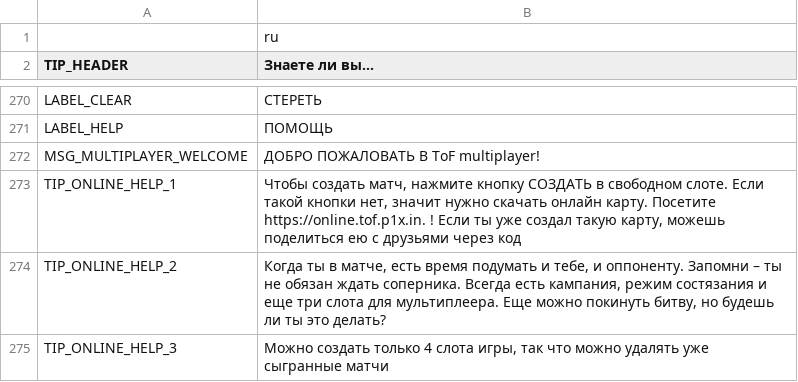
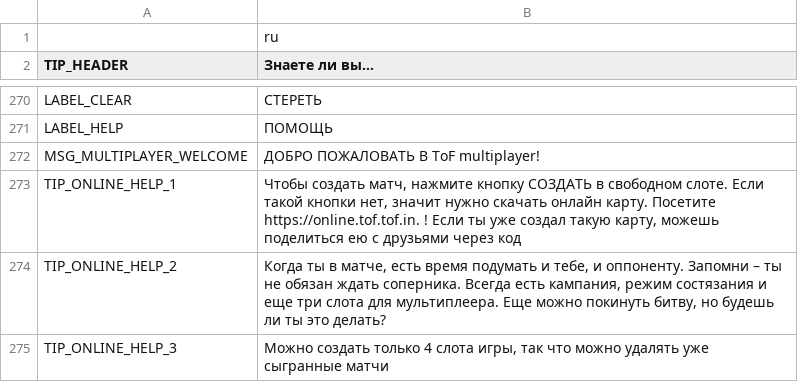
Before and after one commit to kdsmedia/TOF, a CSV file: translations/translations_ru.csv, drawn as a sheet; only a part is shown, gaps mark what is left out.

```diff
--- a/translations/translations_ru.csv
+++ b/translations/translations_ru.csv
@@ -272,3 +272,3 @@ LABEL_HELP,ПОМОЩЬ
 MSG_MULTIPLAYER_WELCOME,"ДОБРО ПОЖАЛОВАТЬ В ToF multiplayer!"
-TIP_ONLINE_HELP_1,"Чтобы создать матч, нажмите кнопку СОЗДАТЬ в свободном слоте. Если такой кнопки нет, значит нужно скачать онлайн карту. Посетите https://online.tof.p1x.in. ! Если ты уже создал такую карту, можешь поделиться ею с друзьями через код"
+TIP_ONLINE_HELP_1,"Чтобы создать матч, нажмите кнопку СОЗДАТЬ в свободном слоте. Если такой кнопки нет, значит нужно скачать онлайн карту. Посетите https://online.tof.tof.in. ! Если ты уже создал такую карту, можешь поделиться ею с друзьями через код"
 TIP_ONLINE_HELP_2,"Когда ты в матче, есть время подумать и тебе, и оппоненту. Запомни – ты не обязан ждать соперника. Всегда есть кампания, режим состязания и еще три слота для мультиплеера. Еще можно покинуть битву, но будешь ли ты это делать?"
```
Also changed, not shown: translations/translations.csv, translations/translations_en.csv, 19 other files.
